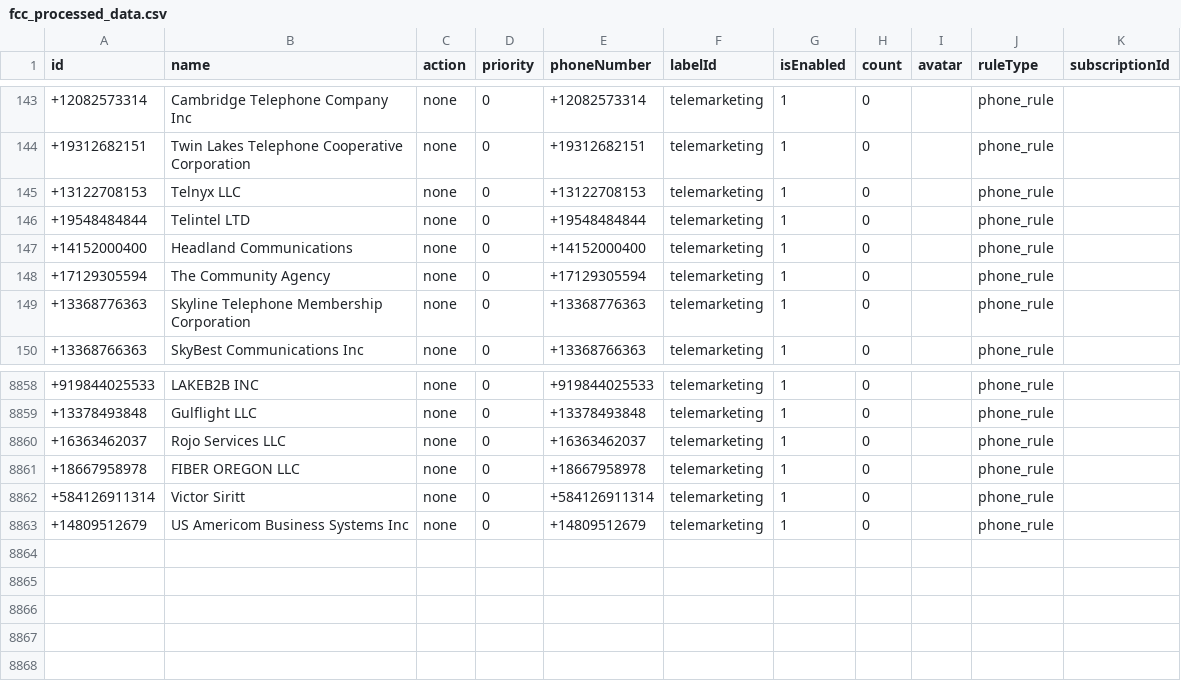
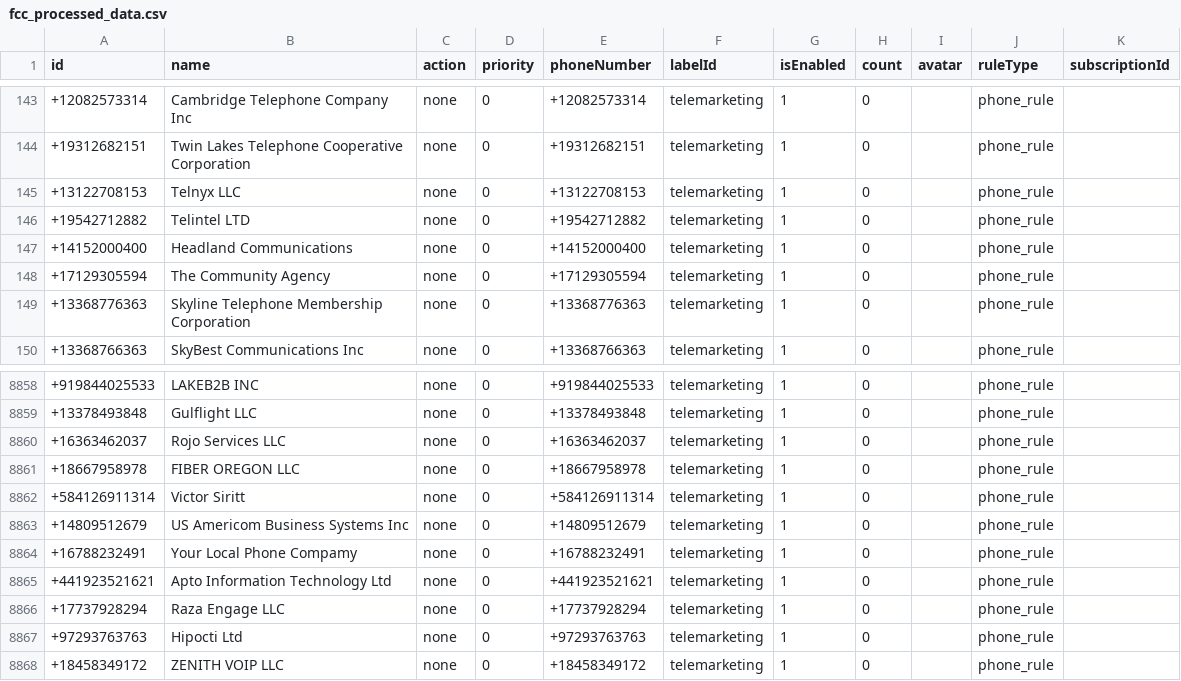
Before and after one commit to choicenew/yourcallrule, a CSV file: US/fcc_processed_data.csv, drawn as a sheet; only a part is shown, gaps mark what is left out.

```diff
--- a/US/fcc_processed_data.csv
+++ b/US/fcc_processed_data.csv
@@ -145,3 +145,3 @@ id,name,action,priority,phoneNumber,labelId,isEnabled,count,avatar,ruleType,subs
 +13122708153,Telnyx LLC,none,0,+13122708153,telemarketing,1,0,,phone_rule,
-+19548484844,Telintel LTD,none,0,+19548484844,telemarketing,1,0,,phone_rule,
++19542712882,Telintel LTD,none,0,+19542712882,telemarketing,1,0,,phone_rule,
 +14152000400,Headland Communications,none,0,+14152000400,telemarketing,1,0,,phone_rule,
@@ -8863 +8863,6 @@ id,name,action,priority,phoneNumber,labelId,isEnabled,count,avatar,ruleType,subs
 +14809512679,US Americom Business Systems Inc,none,0,+14809512679,telemarketing,1,0,,phone_rule,
++16788232491,Your Local Phone Compamy,none,0,+16788232491,telemarketing,1,0,,phone_rule,
++441923521621,Apto Information Technology Ltd,none,0,+441923521621,telemarketing,1,0,,phone_rule,
++17737928294,Raza Engage LLC,none,0,+17737928294,telemarketing,1,0,,phone_rule,
++97293763763,Hipocti Ltd,none,0,+97293763763,telemarketing,1,0,,phone_rule,
++18458349172,ZENITH VOIP LLC,none,0,+18458349172,telemarketing,1,0,,phone_rule,
```
